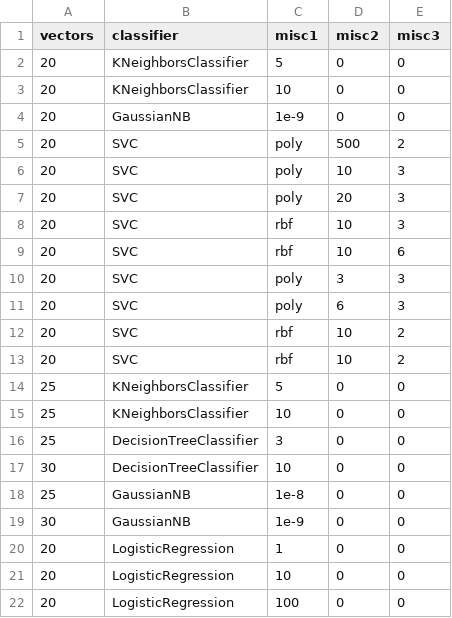
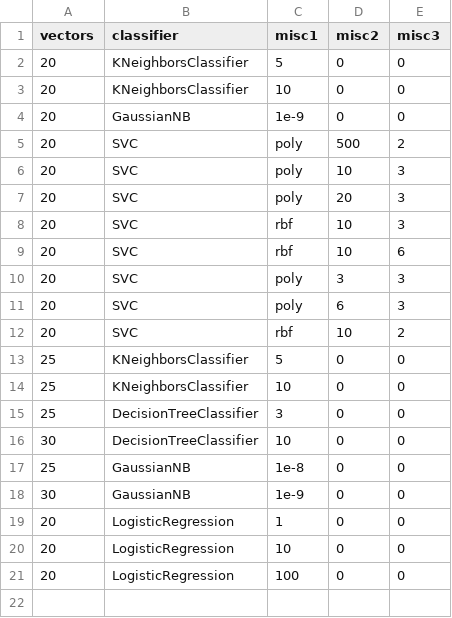
Before and after one commit to KFidan1/ML-Final-Project, a CSV file: data/classificationdata.csv, drawn as a sheet; the diff names each change by its address in the sheet, - before the commit and + after, or states it on an @@ line.

```diff
--- a/data/classificationdata.csv
+++ b/data/classificationdata.csv
-row 13: 20 | SVC | rbf | 10 | 2
```
Also changed, not shown: 55 other files.
